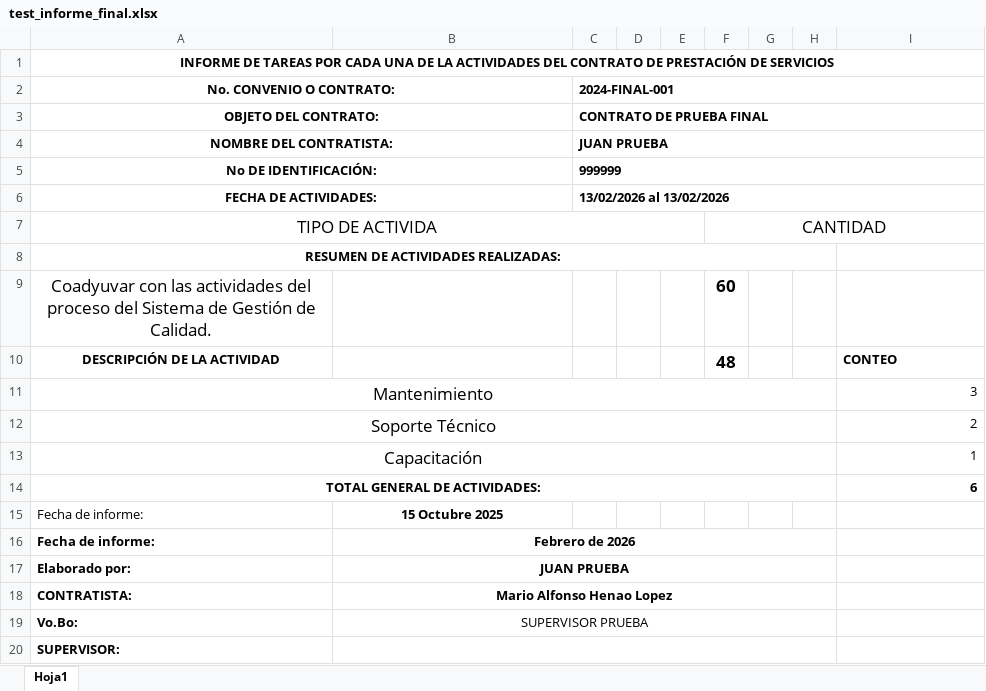
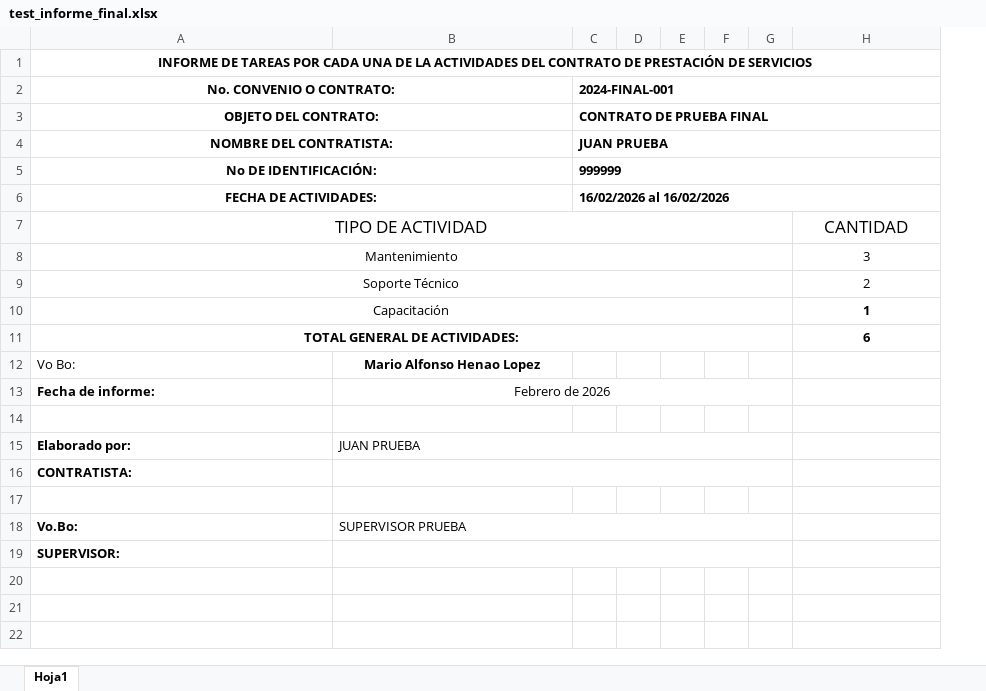
Before and after one commit to Seletex/Python---copia, an Excel workbook: test_informe_final.xlsx, sheet Hoja1, drawn as a sheet; values as stored, in another font and other column widths than the file's, no borders; removed rows and columns are numbered as before the commit, all else as after; the diff names each change by its address in the sheet, - before the commit and + after, or states it on an @@ line.

```diff
--- a/test_informe_final.xlsx (sheet Hoja1)
+++ b/test_informe_final.xlsx (sheet Hoja1)
-column F, empty
-C6 (2024-FINAL-001): 13/02/2026 al 13/02/2026
+C6 (2024-FINAL-001): 16/02/2026 al 16/02/2026
-row 7: TIPO DE ACTIVIDA |  |  |  |  | CANTIDAD
-row 8: RESUMEN DE ACTIVIDADES REALIZADAS:
-row 9: Coadyuvar con las actividades del proceso del Sistema de Gestión de Calidad. |  |  |  |  | 60
-row 10: DESCRIPCIÓN DE LA ACTIVIDAD |  |  |  |  | 48 |  |  | CONTEO
+row 7: TIPO DE ACTIVIDAD |  |  |  |  |  |  | CANTIDAD
@@ A8:A10 text size: smaller @@
-H8:H11 alignment: right
+H8:H11 alignment: center
-H10 bold: off
+H10 bold: on
-row 15: Fecha de informe: | 15 Octubre 2025
+row 12: Vo Bo: | Mario Alfonso Henao Lopez
-B13 bold: on
+B13 bold: off
+row 14: (empty)
@@ B15 bold: on → off, alignment: center → left @@
-B16: Mario Alfonso Henao Lopez
+B16: (empty)
+row 17: (empty)
-B18 alignment: center
+B18 alignment: left
```
Also changed, not shown: InformeFinal.XLSX, 7 other files.
